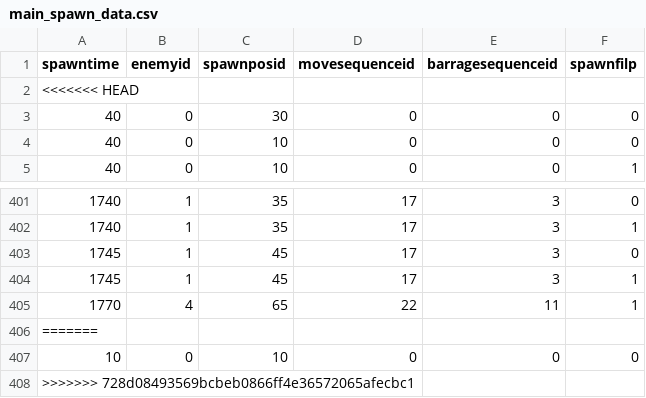
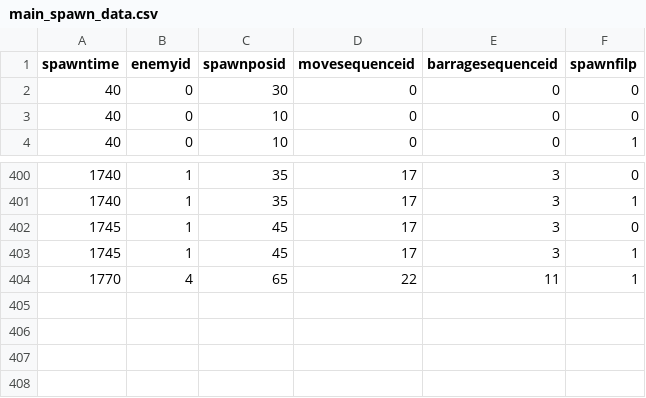
Before and after one commit to SuzukazeAoba1/TOHO, a CSV file: TOHOprojectBusan/Assets/ReSources/main_spawn_data.csv, drawn as a sheet; only a part is shown, gaps mark what is left out.

```diff
--- a/TOHOprojectBusan/Assets/ReSources/main_spawn_data.csv
+++ b/TOHOprojectBusan/Assets/ReSources/main_spawn_data.csv
@@ -1,3 +1,2 @@
 spawntime,enemyid,spawnposid,movesequenceid,barragesequenceid,spawnfilp
-<<<<<<< HEAD
 40,0,30,0,0,0
@@ -405,4 +404 @@ spawntime,enemyid,spawnposid,movesequenceid,barragesequenceid,spawnfilp
 1770,4,65,22,11,1
-=======
-10,0,10,0,0,0
->>>>>>> 728d08493569bcbeb0866ff4e36572065afecbc1
```
Also changed, not shown: TOHOprojectBusan/Assets/ReSources/barrage_sequence_data.csv.
